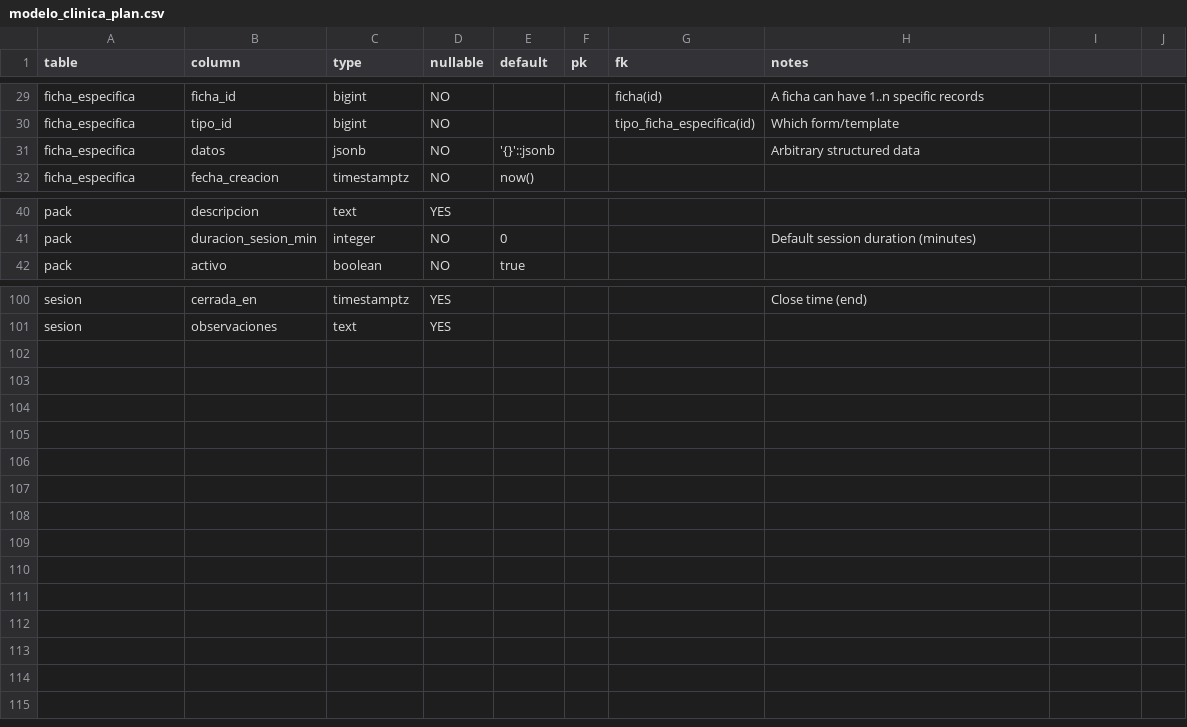
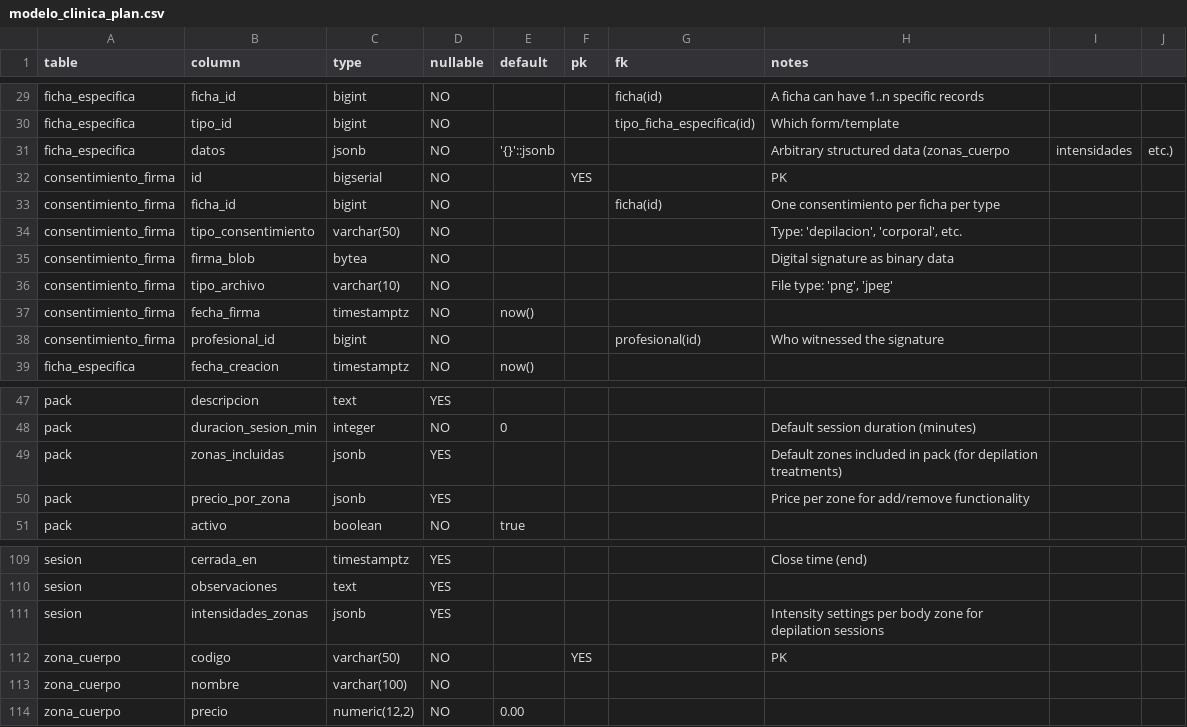
Before and after one commit to jupahefi/clinica-beleza, a CSV file: docs/modelo_clinica_plan.csv, drawn as a sheet; only a part is shown, gaps mark what is left out.

Commit message:
Agregada firma digital

```diff
--- a/docs/modelo_clinica_plan.csv
+++ b/docs/modelo_clinica_plan.csv
@@ -30,3 +30,10 @@ ficha_especifica,ficha_id,bigint,NO,,,ficha(id),A ficha can have 1..n specific r
 ficha_especifica,tipo_id,bigint,NO,,,tipo_ficha_especifica(id),Which form/template
-ficha_especifica,datos,jsonb,NO,'{}'::jsonb,,,Arbitrary structured data
+ficha_especifica,datos,jsonb,NO,'{}'::jsonb,,,Arbitrary structured data (zonas_cuerpo, intensidades, etc.)
+consentimiento_firma,id,bigserial,NO,,YES,,PK
+consentimiento_firma,ficha_id,bigint,NO,,,ficha(id),One consentimiento per ficha per type
+consentimiento_firma,tipo_consentimiento,varchar(50),NO,,,,"Type: 'depilacion', 'corporal', etc."
+consentimiento_firma,firma_blob,bytea,NO,,,,"Digital signature as binary data"
+consentimiento_firma,tipo_archivo,varchar(10),NO,,,,"File type: 'png', 'jpeg'"
+consentimiento_firma,fecha_firma,timestamptz,NO,now(),,,
+consentimiento_firma,profesional_id,bigint,NO,,,profesional(id),Who witnessed the signature
 ficha_especifica,fecha_creacion,timestamptz,NO,now(),,,
@@ -41,2 +48,4 @@ pack,descripcion,text,YES,,,,
 pack,duracion_sesion_min,integer,NO,0,,,Default session duration (minutes)
+pack,zonas_incluidas,jsonb,YES,,,,"Default zones included in pack (for depilation treatments)"
+pack,precio_por_zona,jsonb,YES,,,,"Price per zone for add/remove functionality"
 pack,activo,boolean,NO,true,,,
@@ -101 +110,5 @@ sesion,cerrada_en,timestamptz,YES,,,,Close time (end)
 sesion,observaciones,text,YES,,,,
+sesion,intensidades_zonas,jsonb,YES,,,,"Intensity settings per body zone for depilation sessions"
+zona_cuerpo,codigo,varchar(50),NO,,YES,,PK
+zona_cuerpo,nombre,varchar(100),NO,,,,
+zona_cuerpo,precio,"numeric(12,2)",NO,0.00,,,
```
Also changed, not shown: docs/AcceptanceCriteria.csv, docs/BusinessRules.csv, 34 other files.
